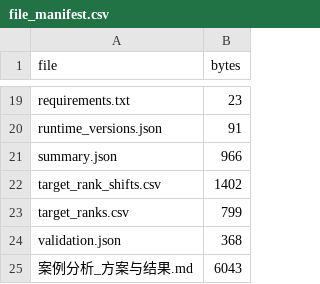
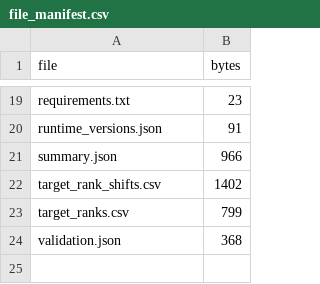
Before and after one commit to AliceBruce/jidiplatform, a CSV file: data/case_study/file_manifest.csv, drawn as a sheet; only a part is shown, gaps mark what is left out; the diff names each change by its address in the sheet, - before the commit and + after, or states it on an @@ line.

```diff
--- a/data/case_study/file_manifest.csv
+++ b/data/case_study/file_manifest.csv
-row 25: 案例分析_方案与结果.md | 6043
```
Also changed, not shown: 3 other files.
